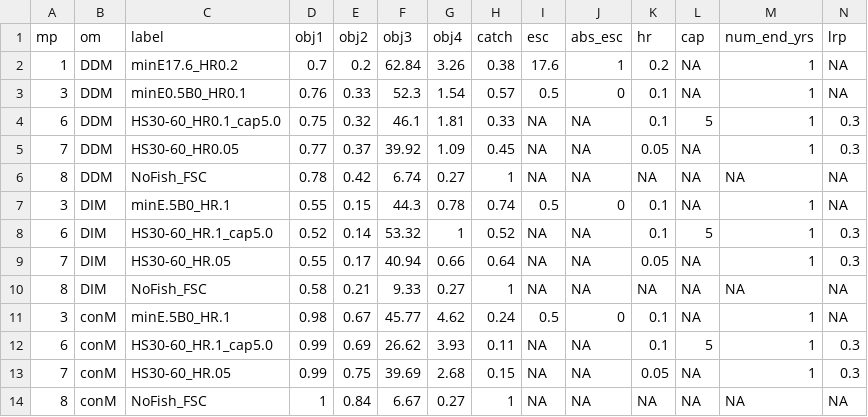
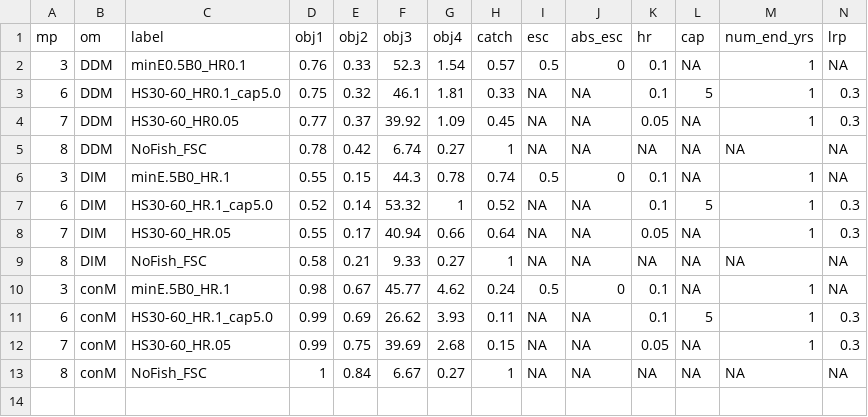
Before and after one commit to pbs-assess/herringsr, a CSV file: data/mp-cc.csv, drawn as a sheet; only a part is shown; rows hold the shown columns only; the diff names each change by its address in the sheet, - before the commit and + after, or states it on an @@ line.

Commit message:
Removed historical MP from tables

```diff
--- a/data/mp-cc.csv
+++ b/data/mp-cc.csv
-row 2: 1 | DDM | minE17.6_HR0.2 | 0.7 | 0.2 | 62.84 | 3.26 | 0.38 | 17.6 | 1 | 0.2 | NA | 1 | NA
```
